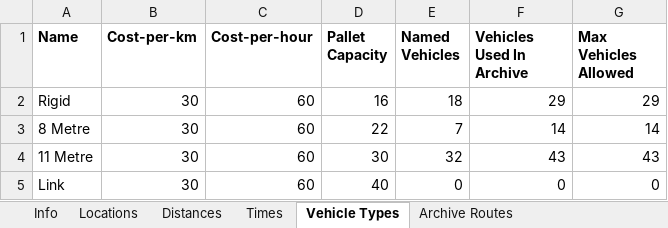
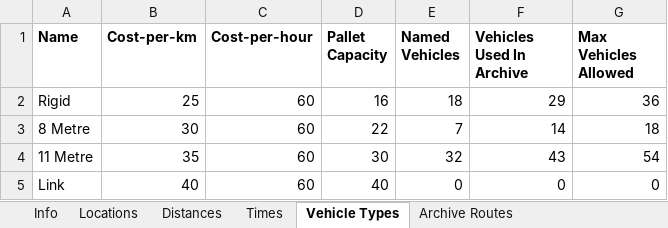
Before and after one commit to Greatmar2/VRP-Case-Study, an Excel workbook: vrp_dss/Model Data.xlsx, sheet Vehicle Types, drawn as a sheet; values as stored, in another font and other column widths than the file's, no borders; the diff names each change by its address in the sheet, - before the commit and + after, or states it on an @@ line.

```diff
--- a/vrp_dss/Model Data.xlsx (sheet Vehicle Types)
+++ b/vrp_dss/Model Data.xlsx (sheet Vehicle Types)
-B2 (Cost-per-km): 30
+B2 (Cost-per-km): 25
-G2 (Max Vehicles Allowed): 29
+G2 (Max Vehicles Allowed): 36
-G3 (Max Vehicles Allowed): 14
+G3 (Max Vehicles Allowed): 18
-B4 (Cost-per-km): 30
+B4 (Cost-per-km): 35
-G4 (Max Vehicles Allowed): 43
+G4 (Max Vehicles Allowed): 54
-B5 (Cost-per-km): 30
+B5 (Cost-per-km): 40
```
Also changed, not shown: sheet Info, formulas that keep their value, vrp_dss/Solve Times Summary.xlsx.
